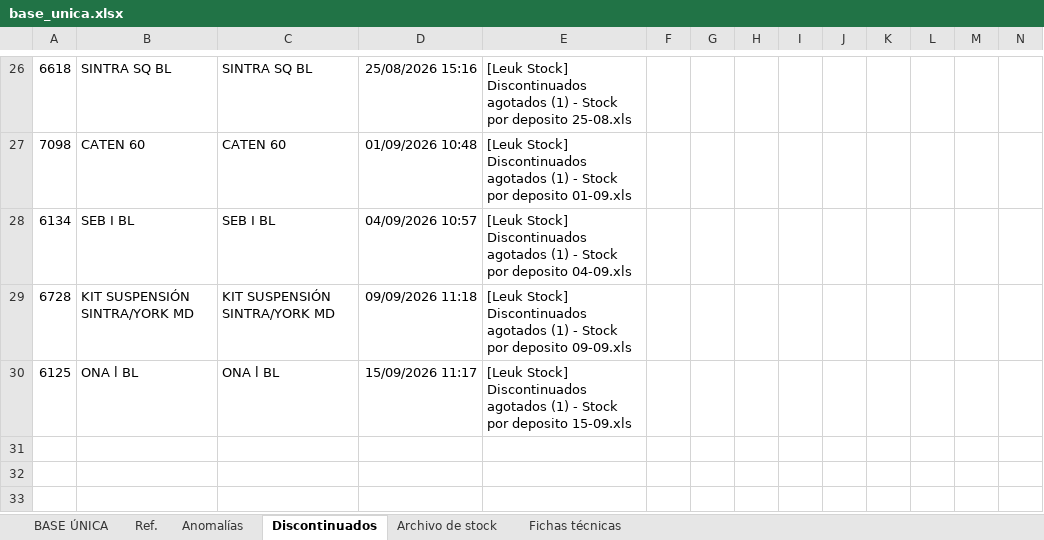
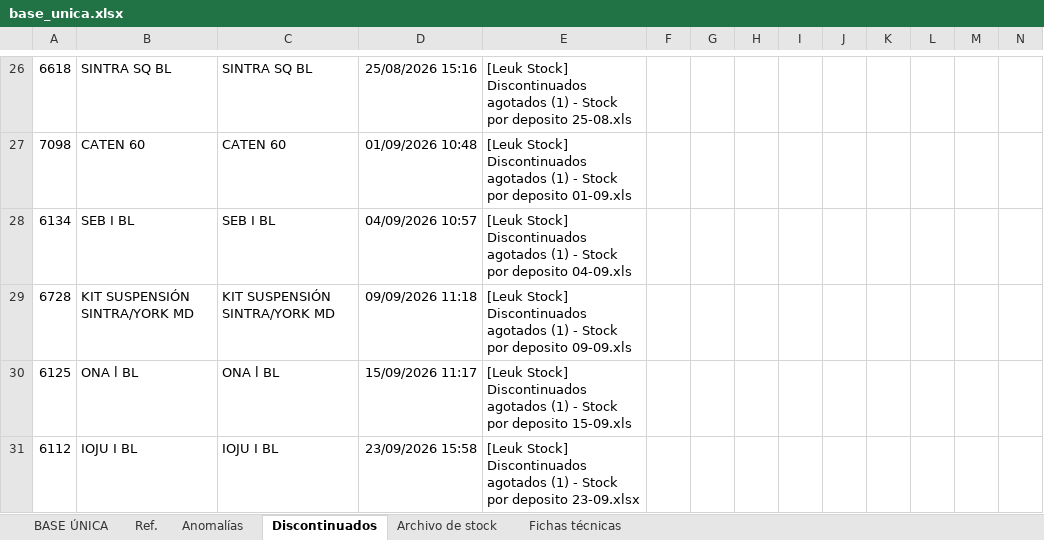
Before and after one commit to martinaleukgroup/leuk-benchmark, an Excel workbook: plataforma/pipeline/base_unica.xlsx, sheet Discontinuados, drawn as a sheet; only a part is shown, gaps mark what is left out; values as stored, in another font and other column widths than the file's, no borders; charts and pictures not drawn; rows hold the shown columns only; the diff names each change by its address in the sheet, - before the commit and + after, or states it on an @@ line.

```diff
--- a/plataforma/pipeline/base_unica.xlsx (sheet Discontinuados)
+++ b/plataforma/pipeline/base_unica.xlsx (sheet Discontinuados)
+row 31: 6112 | IOJU I BL | IOJU I BL | 23/09/2026 15:58 | [Leuk Stock] Discontinuados agotados (1) - Stock por deposito 23-09.xlsx
```
Also changed, not shown: sheet Anomalías, sheet BASE ÚNICA, sheet Archivo de stock, hidden cells, 7 other files.
